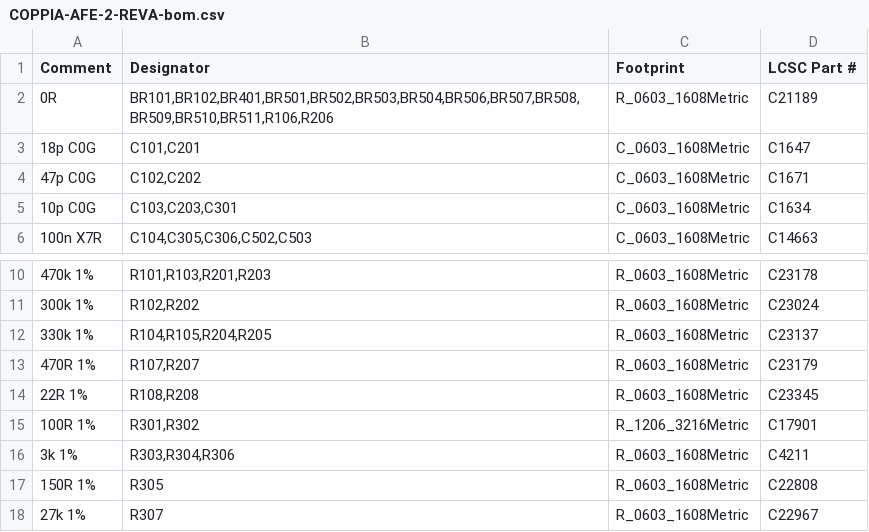
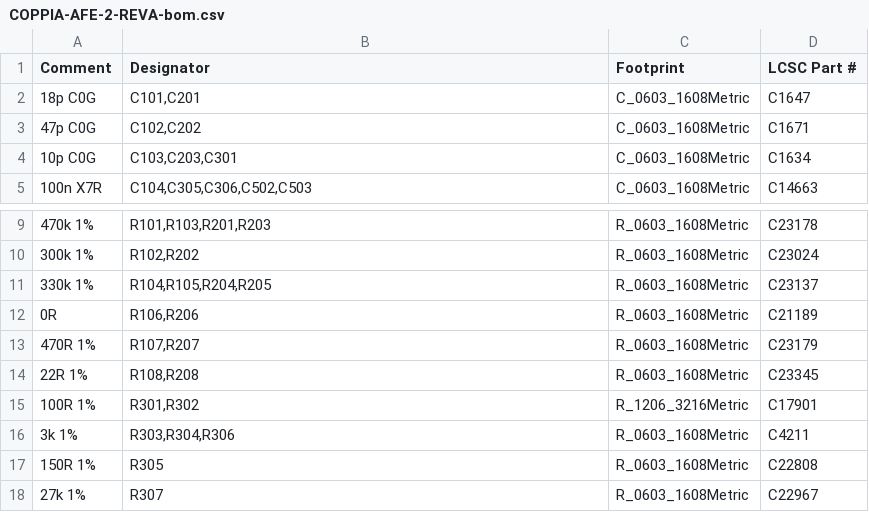
Before and after one commit to jerryrt/due_oscilloscope, a CSV file: hardware/afe-proto/v2/bom/COPPIA-AFE-2-REVA-bom.csv, drawn as a sheet; only a part is shown, gaps mark what is left out; removed rows and columns are numbered as before the commit, all else as after; the diff names each change by its address in the sheet, - before the commit and + after, or states it on an @@ line.

```diff
--- a/hardware/afe-proto/v2/bom/COPPIA-AFE-2-REVA-bom.csv
+++ b/hardware/afe-proto/v2/bom/COPPIA-AFE-2-REVA-bom.csv
-row 2: 0R | BR101,BR102,BR401,BR501,BR502,BR503,BR504,BR506,BR507,BR508,BR509,BR510,BR511,R106,R206 | R_0603_1608Metric | C21189
+row 12: 0R | R106,R206 | R_0603_1608Metric | C21189
```
Also changed, not shown: hardware/afe-proto/v2/bom/COPPIA-AFE-2-REVA-cpl.csv, hardware/afe-proto/v2/bom/order-5-100.csv, 3 other files.
